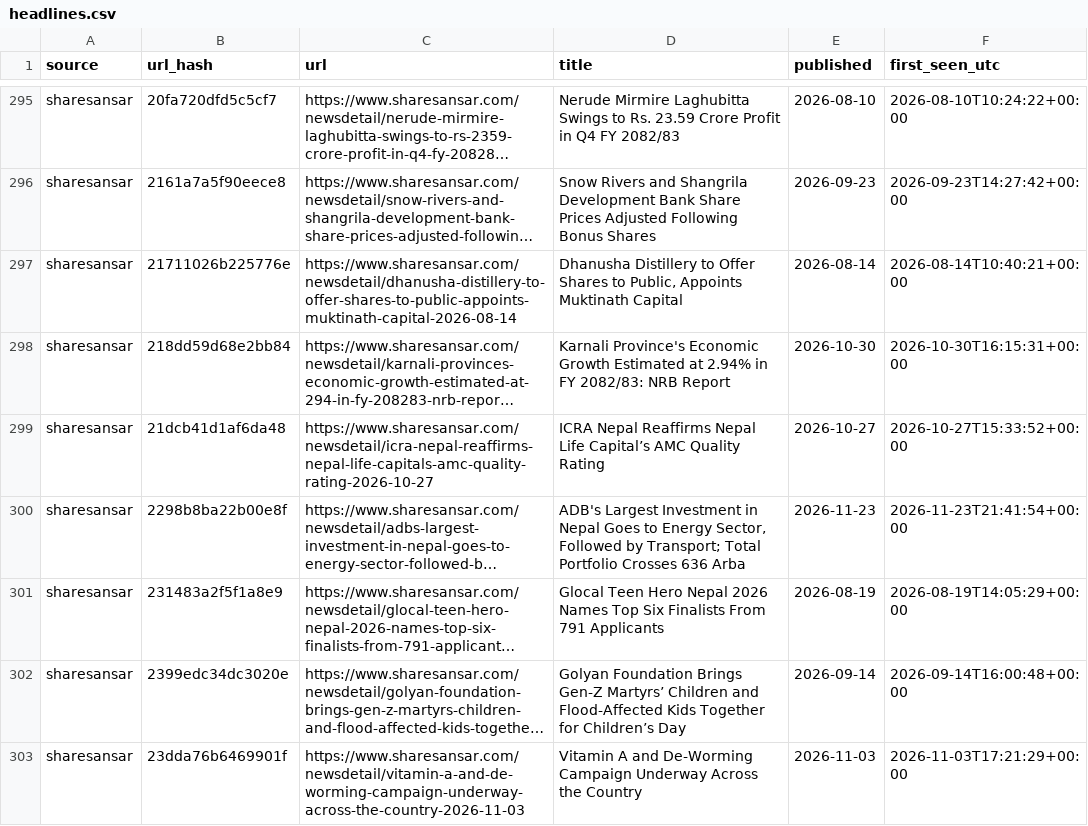
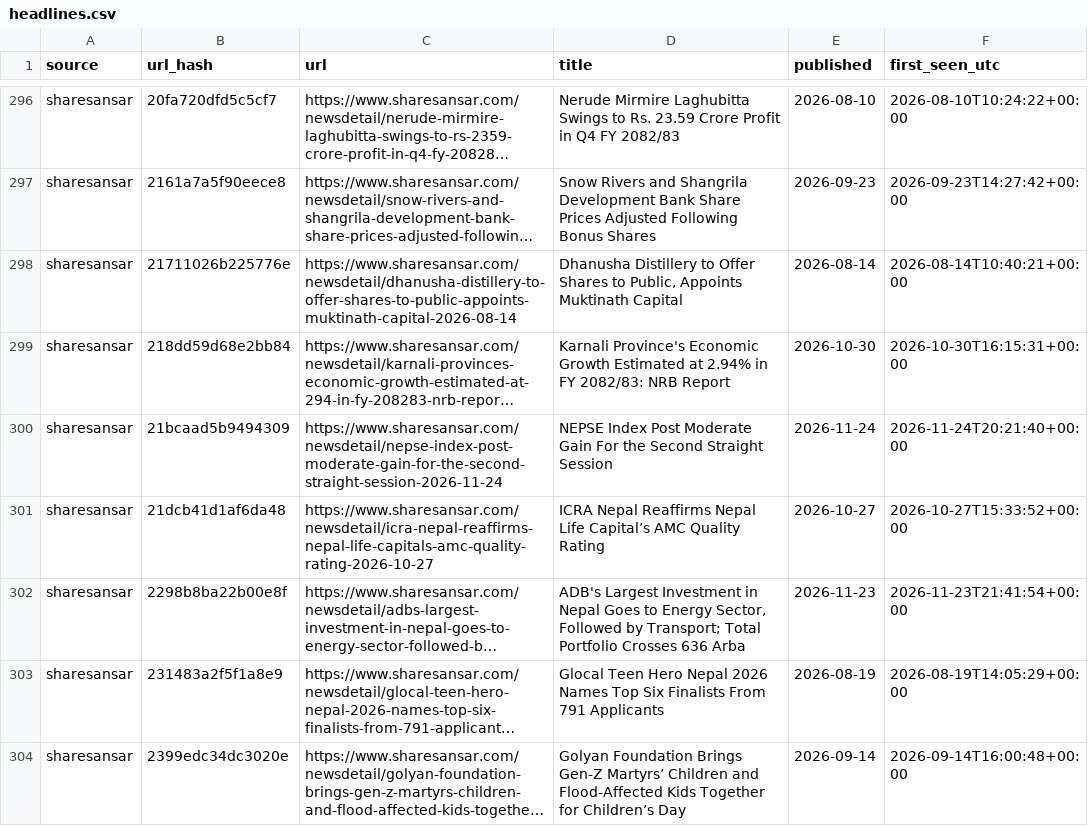
Before and after one commit to Aabaran7/nepse-forecast, a CSV file: data-mirror/news/headlines.csv, drawn as a sheet; only a part is shown, gaps mark what is left out; the shorter side is filled out with more unchanged rows; long unchanged cells end in …; the diff covers the shown part only; the diff names each change by its address in the sheet, - before the commit and + after, or states it on an @@ line.

Commit message:
data: 2026-11-24 archive + predictions

```diff
--- a/data-mirror/news/headlines.csv
+++ b/data-mirror/news/headlines.csv
+row 300: sharesansar | 21bcaad5b9494309 | https://www.sharesansar.com/newsdetail/nepse-index-post-moderate-gain-for-the-second-straight-session-2026-11-24 | NEPSE Index Post Moderate Gain For the Second Straight Session | 2026-11-24 | 2026-11-24T20:21:40+00:00
```
Also changed, not shown: 10 added rows elsewhere in this file, data-mirror/archive/_manifest.csv, data-mirror/archive/indices.csv, 5 other files.
